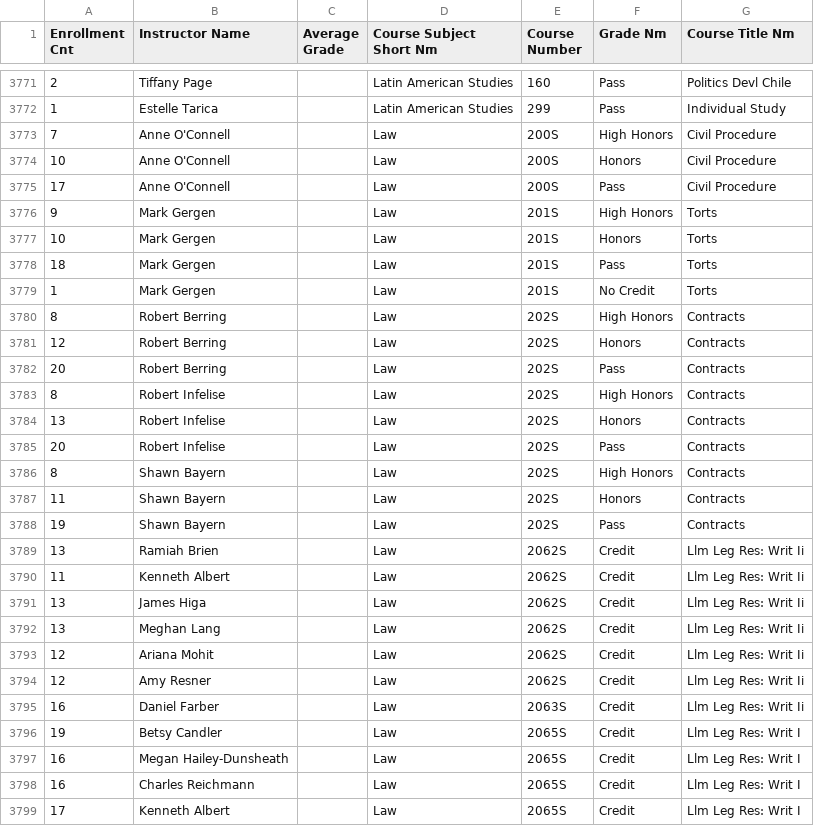
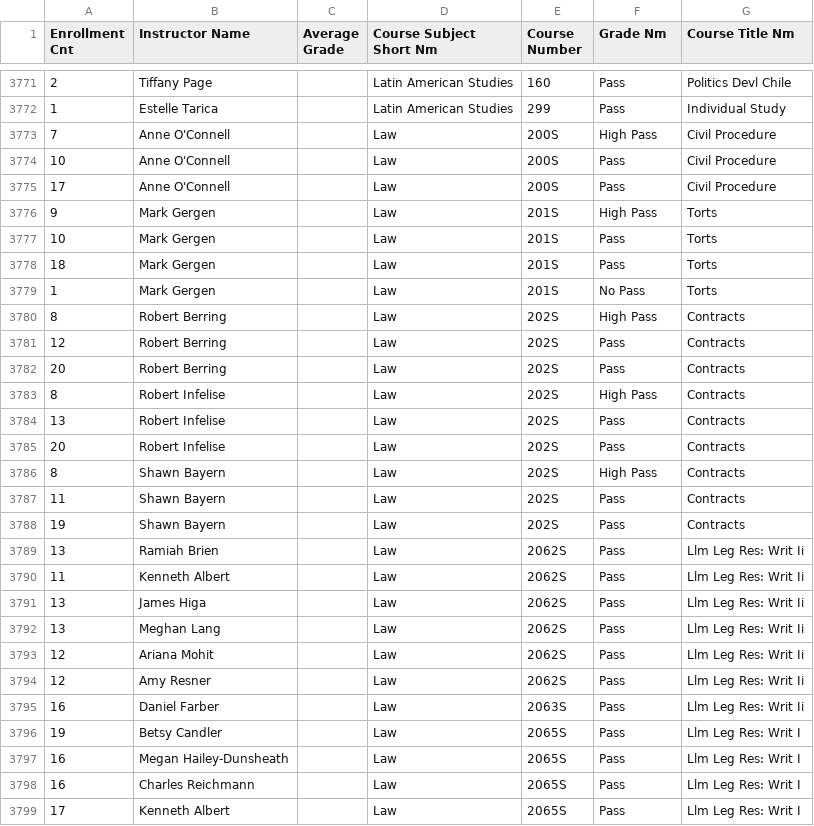
Before and after one commit to theiShah/SClass_rating, a CSV file: data/new_files/new_su2014.csv, drawn as a sheet; only a part is shown, gaps mark what is left out; the diff covers the shown part only.

```diff
--- a/data/new_files/new_su2014.csv
+++ b/data/new_files/new_su2014.csv
@@ -3772,28 +3772,28 @@
 1,Estelle Tarica,,Latin American Studies,299,Pass,Individual Study
-7,Anne O'Connell,,Law,200S,High Honors,Civil Procedure
-10,Anne O'Connell,,Law,200S,Honors,Civil Procedure
+7,Anne O'Connell,,Law,200S,High Pass,Civil Procedure
+10,Anne O'Connell,,Law,200S,Pass,Civil Procedure
 17,Anne O'Connell,,Law,200S,Pass,Civil Procedure
-9,Mark Gergen,,Law,201S,High Honors,Torts
-10,Mark Gergen,,Law,201S,Honors,Torts
+9,Mark Gergen,,Law,201S,High Pass,Torts
+10,Mark Gergen,,Law,201S,Pass,Torts
 18,Mark Gergen,,Law,201S,Pass,Torts
-1,Mark Gergen,,Law,201S,No Credit,Torts
-8,Robert Berring,,Law,202S,High Honors,Contracts
-12,Robert Berring,,Law,202S,Honors,Contracts
+1,Mark Gergen,,Law,201S,No Pass,Torts
+8,Robert Berring,,Law,202S,High Pass,Contracts
+12,Robert Berring,,Law,202S,Pass,Contracts
 20,Robert Berring,,Law,202S,Pass,Contracts
-8,Robert Infelise,,Law,202S,High Honors,Contracts
-13,Robert Infelise,,Law,202S,Honors,Contracts
+8,Robert Infelise,,Law,202S,High Pass,Contracts
+13,Robert Infelise,,Law,202S,Pass,Contracts
 20,Robert Infelise,,Law,202S,Pass,Contracts
-8,Shawn Bayern,,Law,202S,High Honors,Contracts
-11,Shawn Bayern,,Law,202S,Honors,Contracts
+8,Shawn Bayern,,Law,202S,High Pass,Contracts
+11,Shawn Bayern,,Law,202S,Pass,Contracts
 19,Shawn Bayern,,Law,202S,Pass,Contracts
-13,Ramiah Brien,,Law,2062S,Credit,Llm Leg Res: Writ Ii
-11,Kenneth Albert,,Law,2062S,Credit,Llm Leg Res: Writ Ii
-13,James Higa,,Law,2062S,Credit,Llm Leg Res: Writ Ii
-13,Meghan Lang,,Law,2062S,Credit,Llm Leg Res: Writ Ii
-12,Ariana Mohit,,Law,2062S,Credit,Llm Leg Res: Writ Ii
-12,Amy Resner,,Law,2062S,Credit,Llm Leg Res: Writ Ii
-16,Daniel Farber,,Law,2063S,Credit,Llm Leg Res: Writ Ii
-19,Betsy Candler,,Law,2065S,Credit,Llm Leg Res: Writ I
-16,Megan Hailey-Dunsheath,,Law,2065S,Credit,Llm Leg Res: Writ I
-16,Charles Reichmann,,Law,2065S,Credit,Llm Leg Res: Writ I
-17,Kenneth Albert,,Law,2065S,Credit,Llm Leg Res: Writ I
+13,Ramiah Brien,,Law,2062S,Pass,Llm Leg Res: Writ Ii
+11,Kenneth Albert,,Law,2062S,Pass,Llm Leg Res: Writ Ii
+13,James Higa,,Law,2062S,Pass,Llm Leg Res: Writ Ii
+13,Meghan Lang,,Law,2062S,Pass,Llm Leg Res: Writ Ii
+12,Ariana Mohit,,Law,2062S,Pass,Llm Leg Res: Writ Ii
+12,Amy Resner,,Law,2062S,Pass,Llm Leg Res: Writ Ii
+16,Daniel Farber,,Law,2063S,Pass,Llm Leg Res: Writ Ii
+19,Betsy Candler,,Law,2065S,Pass,Llm Leg Res: Writ I
+16,Megan Hailey-Dunsheath,,Law,2065S,Pass,Llm Leg Res: Writ I
+16,Charles Reichmann,,Law,2065S,Pass,Llm Leg Res: Writ I
+17,Kenneth Albert,,Law,2065S,Pass,Llm Leg Res: Writ I
```
Also changed, not shown: 1 added row, 1 removed row and 56 edited cells elsewhere in this file, data/new_files/new_su2010.csv, data/new_files/new_su2011.csv, 22 other files.
